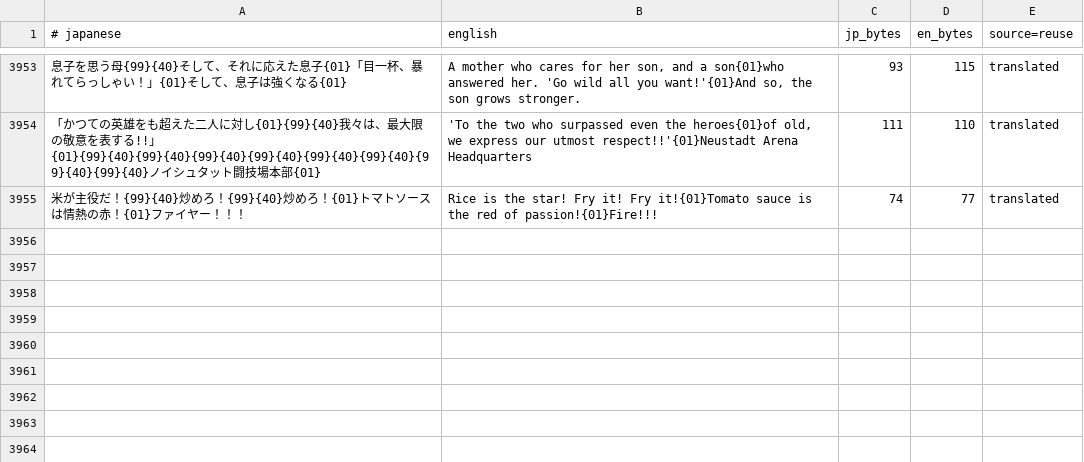
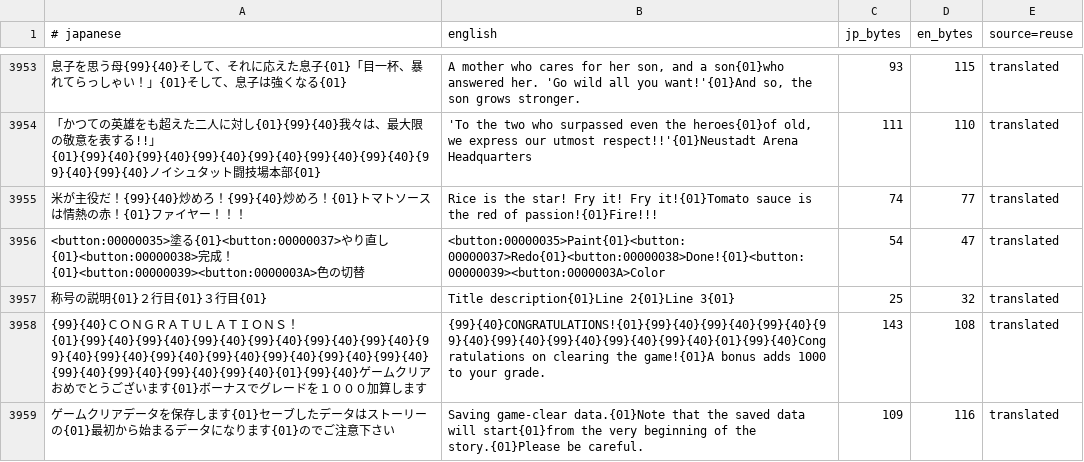
Before and after one commit to Gandorfin/Tales-of-Destiny-2, a TSV file: psp/tools/psp_menu.tsv, drawn as a sheet; only a part is shown, gaps mark what is left out; the diff names each change by its address in the sheet, - before the commit and + after, or states it on an @@ line.

Commit message:
PSP menu: +4 paint controls, clear/save messages

```diff
--- a/psp/tools/psp_menu.tsv
+++ b/psp/tools/psp_menu.tsv
+row 3956: <button:00000035>塗る{01}<button:00000037>やり直し{01}<button:00000038>完成！{01}<button:00000039><button:0000003A>色の切替 | <button:00000035>Paint{01}<button:00000037>Redo{01}<button:00000038>Done!{01}<button:00000039><button:0000003A>Color | 54 | 47 | translated
+row 3957: 称号の説明{01}２行目{01}３行目{01} | Title description{01}Line 2{01}Line 3{01} | 25 | 32 | translated
+row 3958: {99}{40}ＣＯＮＧＲＡＴＵＬＡＴＩＯＮＳ！{01}{99}{40}{99}{40}{99}{40}{99}{40}{99}{40}{99}{40}{99}{40}{99}{40}{99}{40}{99}{40}{99}{40}{99}{40}{99}{40}{99}{40}{99}{40}{99}{40}{99}{40}{01}{99}{40}ゲームクリアおめでとうございます{01}ボーナスでグレードを１０００加算します | {99}{40}CONGRATULATIONS!{01}{99}{40}{99}{40}{99}{40}{99}{40}{99}{40}{99}{40}{99}{40}{99}{40}{01}{99}{40}Congratulations on clearing the game!{01}A bonus adds 1000 to your grade. | 143 | 108 | translated
+row 3959: ゲームクリアデータを保存します{01}セーブしたデータはストーリーの{01}最初から始まるデータになります{01}のでご注意下さい | Saving game-clear data.{01}Note that the saved data will start{01}from the very beginning of the story.{01}Please be careful. | 109 | 116 | translated
```
